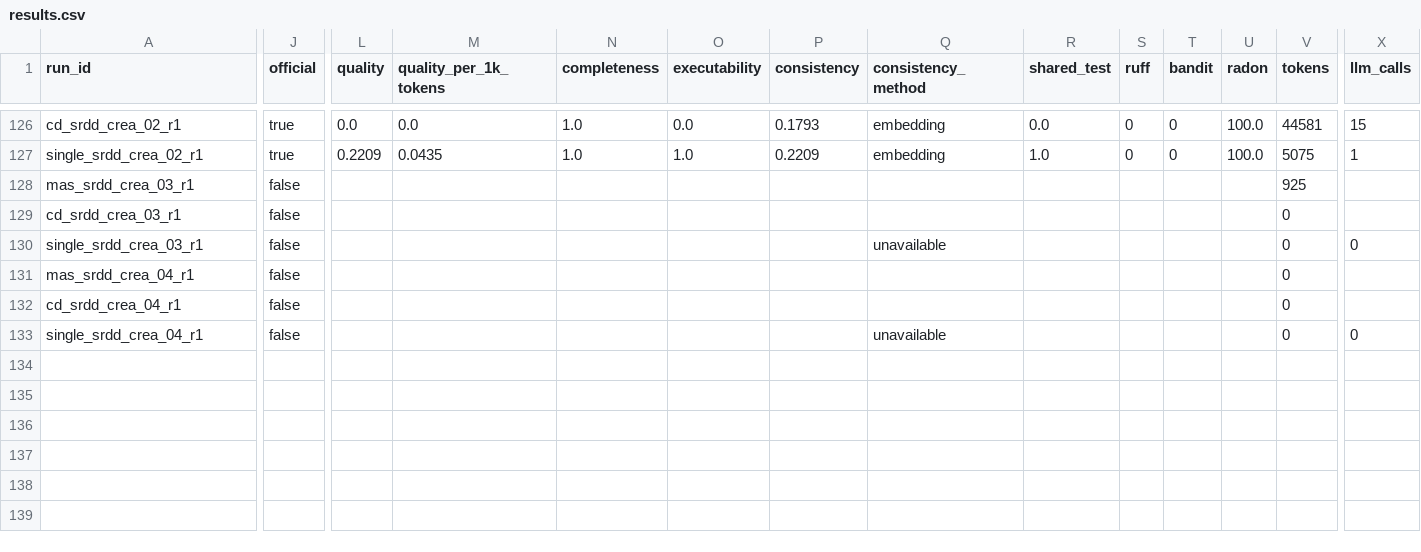
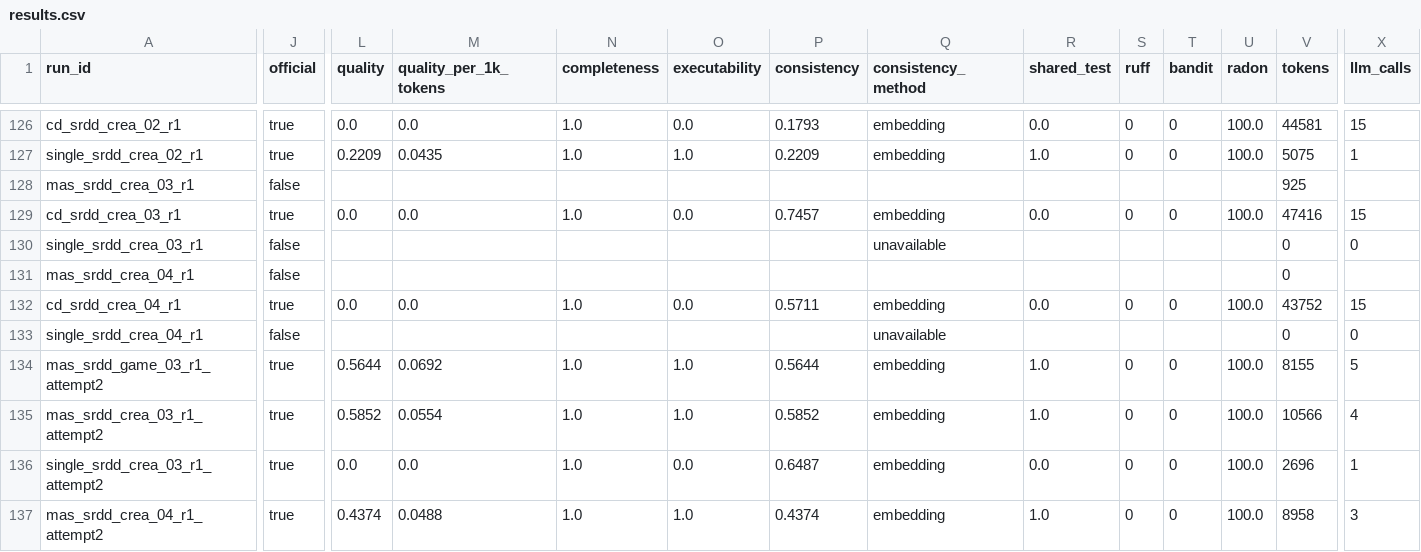
Before and after one commit to Varshith-092006/MAS, a CSV file: results.csv, drawn as a sheet; only a part is shown, gaps mark what is left out; rows hold the shown columns only; the diff covers the shown part only; the diff names each change by its address in the sheet, - before the commit and + after, or states it on an @@ line.

```diff
--- a/results.csv
+++ b/results.csv
-J129 (official): false
+J129 (official): true
-L129 (quality): (empty)
+L129 (quality): 0.0
-M129 (quality_per_1k_tokens): (empty)
+M129 (quality_per_1k_tokens): 0.0
-N129 (completeness): (empty)
+N129 (completeness): 1.0
-O129 (executability): (empty)
+O129 (executability): 0.0
-P129 (consistency): (empty)
+P129 (consistency): 0.7457
-Q129 (consistency_method): (empty)
+Q129 (consistency_method): embedding
-R129 (shared_test): (empty)
+R129 (shared_test): 0.0
-S129 (ruff): (empty)
+S129 (ruff): 0
-T129 (bandit): (empty)
+T129 (bandit): 0
-U129 (radon): (empty)
+U129 (radon): 100.0
-V129 (tokens): 0
+V129 (tokens): 47416
-X129 (llm_calls): (empty)
+X129 (llm_calls): 15
-J132 (official): false
+J132 (official): true
-L132 (quality): (empty)
+L132 (quality): 0.0
-M132 (quality_per_1k_tokens): (empty)
+M132 (quality_per_1k_tokens): 0.0
-N132 (completeness): (empty)
+N132 (completeness): 1.0
-O132 (executability): (empty)
+O132 (executability): 0.0
-P132 (consistency): (empty)
+P132 (consistency): 0.5711
-Q132 (consistency_method): (empty)
+Q132 (consistency_method): embedding
-R132 (shared_test): (empty)
+R132 (shared_test): 0.0
-S132 (ruff): (empty)
+S132 (ruff): 0
-T132 (bandit): (empty)
+T132 (bandit): 0
-U132 (radon): (empty)
+U132 (radon): 100.0
-V132 (tokens): 0
+V132 (tokens): 43752
-X132 (llm_calls): (empty)
+X132 (llm_calls): 15
+row 134: mas_srdd_game_03_r1_attempt2 | true | 0.5644 | 0.0692 | 1.0 | 1.0 | 0.5644 | embedding | 1.0 | 0 | 0 | 100.0 | 8155 | 5
+row 135: mas_srdd_crea_03_r1_attempt2 | true | 0.5852 | 0.0554 | 1.0 | 1.0 | 0.5852 | embedding | 1.0 | 0 | 0 | 100.0 | 10566 | 4
+row 136: single_srdd_crea_03_r1_attempt2 | true | 0.0 | 0.0 | 1.0 | 0.0 | 0.6487 | embedding | 0.0 | 0 | 0 | 100.0 | 2696 | 1
+row 137: mas_srdd_crea_04_r1_attempt2 | true | 0.4374 | 0.0488 | 1.0 | 1.0 | 0.4374 | embedding | 1.0 | 0 | 0 | 100.0 | 8958 | 3
```
Also changed, not shown: 1 added row and 10 edited cells elsewhere in this file, 37 other files.
